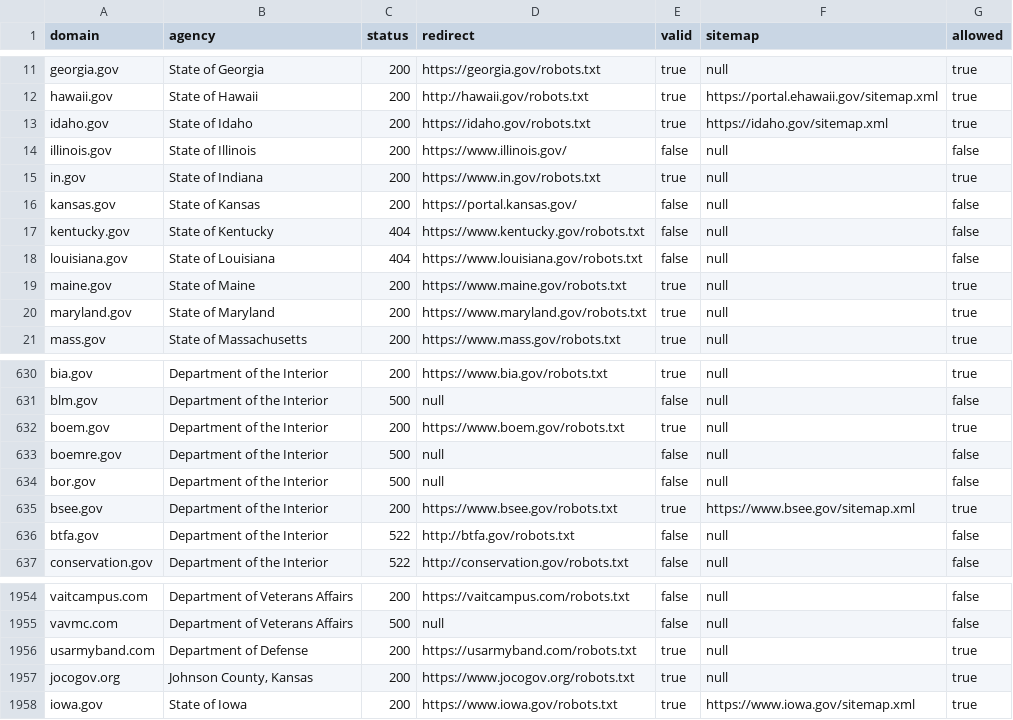
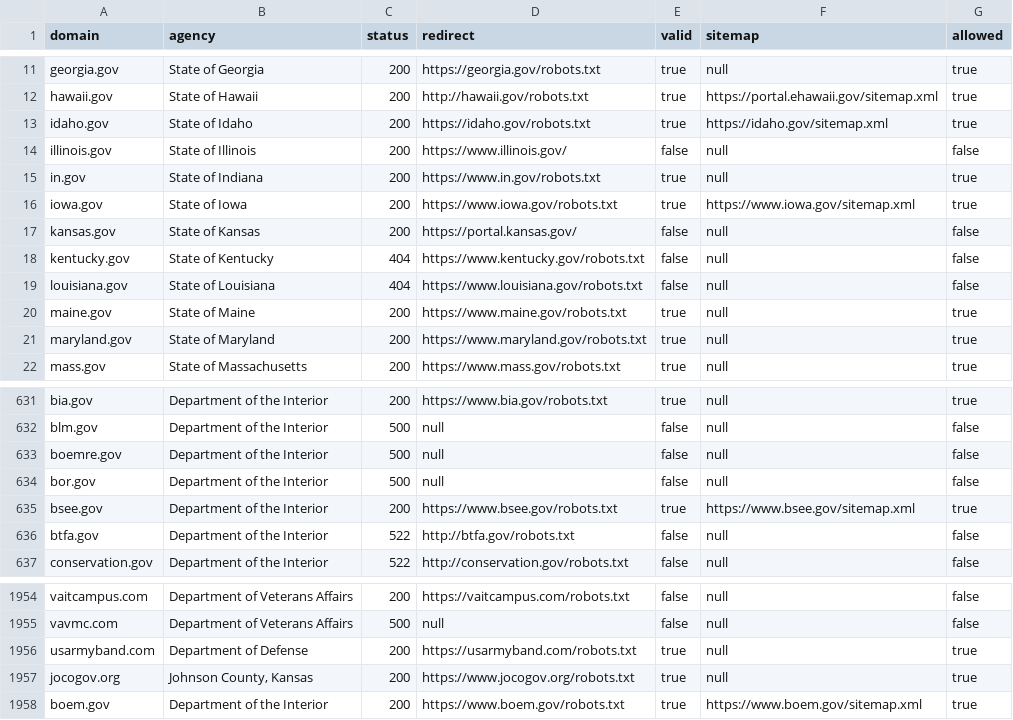
Before and after one commit to civichackingagency/scangov, a CSV file: data/robots.csv, drawn as a sheet; only a part is shown, gaps mark what is left out.

Commit message:
Update boem.gov robots

```diff
--- a/data/robots.csv
+++ b/data/robots.csv
@@ -15,2 +15,3 @@ illinois.gov,"State of Illinois",200,"https://www.illinois.gov/",false,"null",fa
 in.gov,"State of Indiana",200,"https://www.in.gov/robots.txt",true,"null",true
+iowa.gov,"State of Iowa",200,"https://www.iowa.gov/robots.txt",true,"https://www.iowa.gov/sitemap.xml",true
 kansas.gov,"State of Kansas",200,"https://portal.kansas.gov/",false,"null",false
@@ -631,3 +632,2 @@ bia.gov,"Department of the Interior",200,"https://www.bia.gov/robots.txt",true,"
 blm.gov,"Department of the Interior",500,"null",false,"null",false
-boem.gov,"Department of the Interior",200,"https://www.boem.gov/robots.txt",true,"null",true
 boemre.gov,"Department of the Interior",500,"null",false,"null",false
@@ -1957,2 +1957,2 @@ usarmyband.com,"Department of Defense",200,"https://usarmyband.com/robots.txt",t
 jocogov.org,"Johnson County, Kansas",200,"https://www.jocogov.org/robots.txt",true,"null",true
-iowa.gov,"State of Iowa",200,"https://www.iowa.gov/robots.txt",true,"https://www.iowa.gov/sitemap.xml",true
+boem.gov,"Department of the Interior",200,"https://www.boem.gov/robots.txt",true,"https://www.boem.gov/sitemap.xml",true
```
Also changed, not shown: 1 other file.
